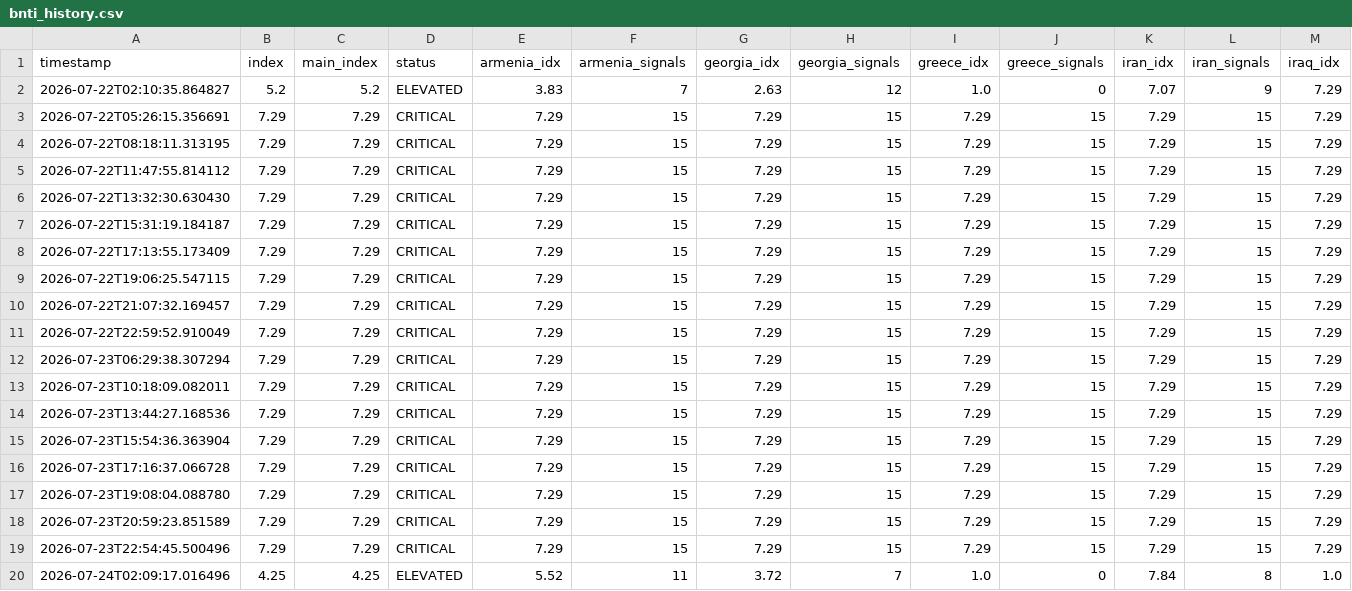
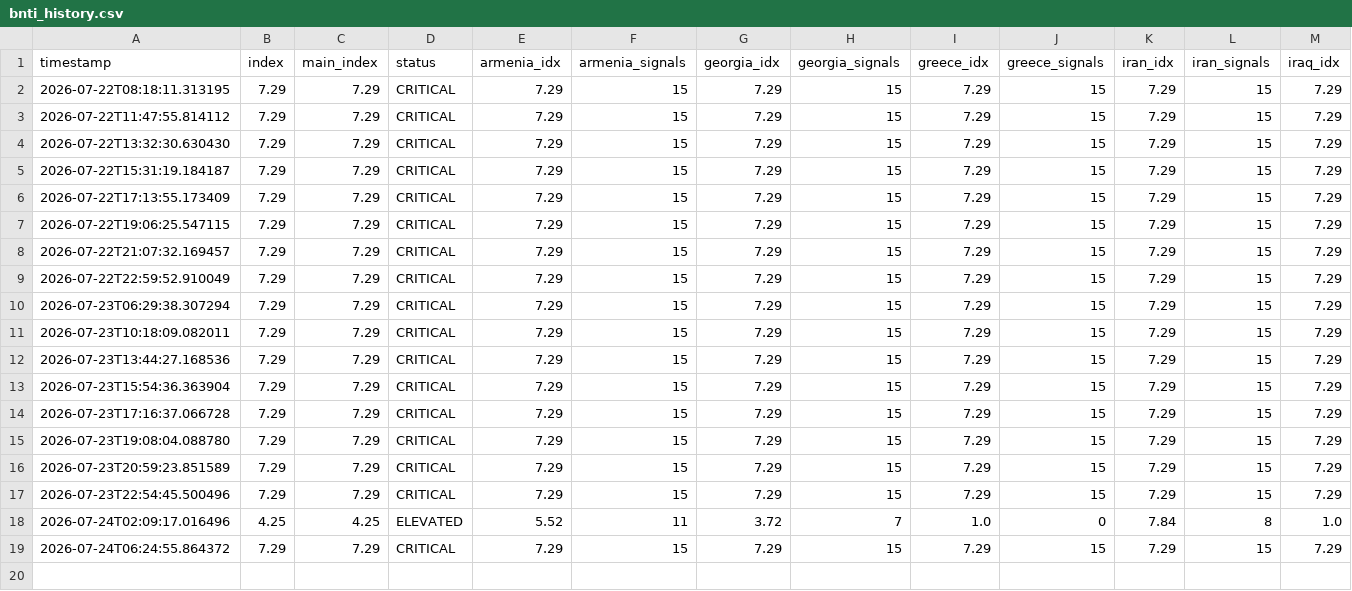
Before and after one commit to SDCofA/border-neighbor-threat-index, a CSV file: bnti_history.csv, drawn as a sheet; only a part is shown; removed rows and columns are numbered as before the commit, all else as after; rows hold the shown columns only; the diff names each change by its address in the sheet, - before the commit and + after, or states it on an @@ line.

```diff
--- a/bnti_history.csv
+++ b/bnti_history.csv
-row 2: 2026-07-22T02:10:35.864827 | 5.2 | 5.2 | ELEVATED | 3.83 | 7 | 2.63 | 12 | 1.0 | 0 | 7.07 | 9 | 7.29
-row 3: 2026-07-22T05:26:15.356691 | 7.29 | 7.29 | CRITICAL | 7.29 | 15 | 7.29 | 15 | 7.29 | 15 | 7.29 | 15 | 7.29
+row 19: 2026-07-24T06:24:55.864372 | 7.29 | 7.29 | CRITICAL | 7.29 | 15 | 7.29 | 15 | 7.29 | 15 | 7.29 | 15 | 7.29
```
Also changed, not shown: 2 other files.
